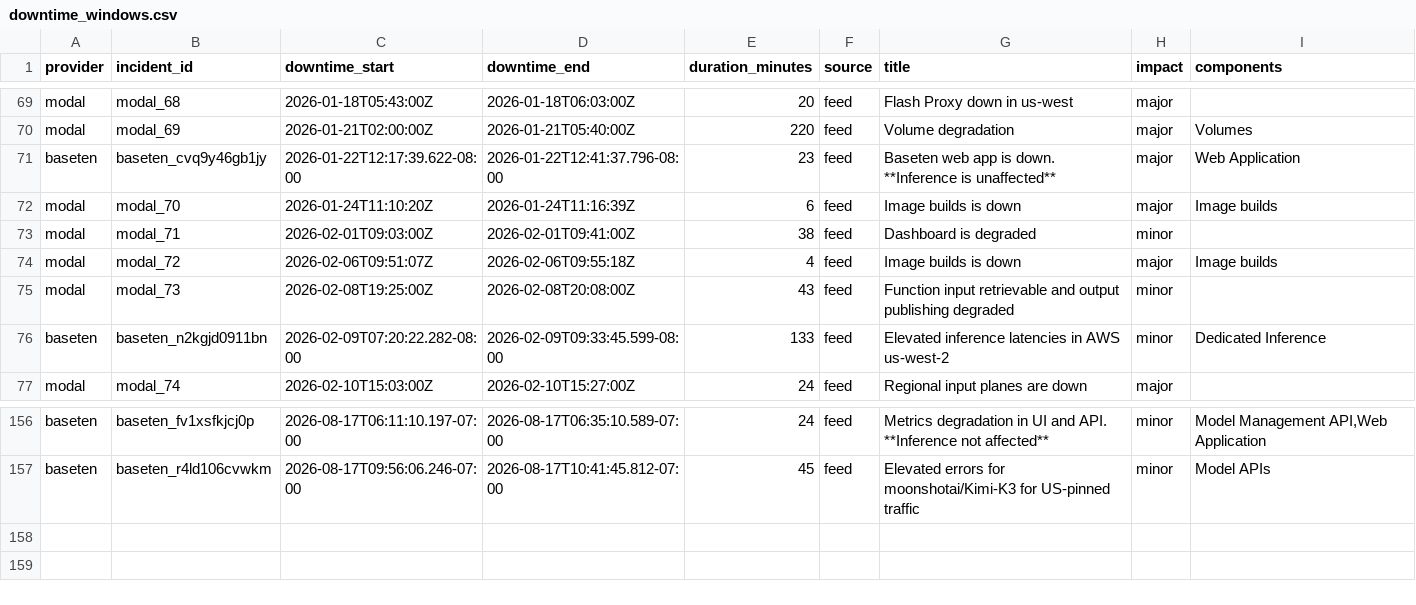
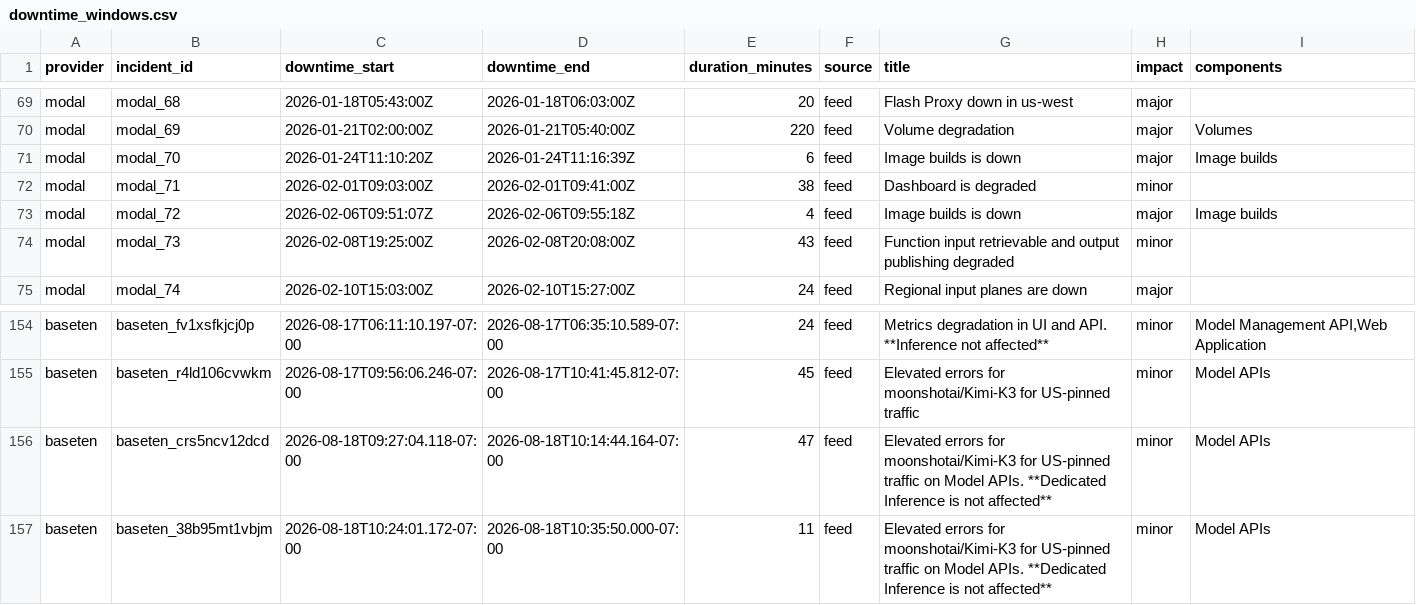
Before and after one commit to saranormous/inference_statuspage, a CSV file: parsed/downtime_windows.csv, drawn as a sheet; only a part is shown, gaps mark what is left out.

Commit message:
incidents: 2026-08-18T18:25:39Z

```diff
--- a/parsed/downtime_windows.csv
+++ b/parsed/downtime_windows.csv
@@ -70,3 +70,2 @@ modal,modal_68,2026-01-18T05:43:00Z,2026-01-18T06:03:00Z,20,feed,Flash Proxy dow
 modal,modal_69,2026-01-21T02:00:00Z,2026-01-21T05:40:00Z,220,feed,Volume degradation,major,Volumes
-baseten,baseten_cvq9y46gb1jy,2026-01-22T12:17:39.622-08:00,2026-01-22T12:41:37.796-08:00,23,feed,Baseten web app is down. **Inference is unaffected**,major,Web Application
 modal,modal_70,2026-01-24T11:10:20Z,2026-01-24T11:16:39Z,6,feed,Image builds is down,major,Image builds
@@ -75,3 +74,2 @@ modal,modal_72,2026-02-06T09:51:07Z,2026-02-06T09:55:18Z,4,feed,Image builds is
 modal,modal_73,2026-02-08T19:25:00Z,2026-02-08T20:08:00Z,43,feed,Function input retrievable and output publishing degraded,minor,
-baseten,baseten_n2kgjd0911bn,2026-02-09T07:20:22.282-08:00,2026-02-09T09:33:45.599-08:00,133,feed,Elevated inference latencies in AWS us-west-2,minor,Dedicated Inference
 modal,modal_74,2026-02-10T15:03:00Z,2026-02-10T15:27:00Z,24,feed,Regional input planes are down,major,
@@ -157 +155,3 @@ baseten,baseten_fv1xsfkjcj0p,2026-08-17T06:11:10.197-07:00,2026-08-17T06:35:10.5
 baseten,baseten_r4ld106cvwkm,2026-08-17T09:56:06.246-07:00,2026-08-17T10:41:45.812-07:00,45,feed,Elevated errors for moonshotai/Kimi-K3 for US-pinned traffic,minor,Model APIs
+baseten,baseten_crs5ncv12dcd,2026-08-18T09:27:04.118-07:00,2026-08-18T10:14:44.164-07:00,47,feed,Elevated errors for moonshotai/Kimi-K3 for US-pinned traffic on Model APIs. **Dedicated Inference is not affected**,minor,Model APIs
+baseten,baseten_38b95mt1vbjm,2026-08-18T10:24:01.172-07:00,2026-08-18T10:35:50.000-07:00,11,feed,Elevated errors for moonshotai/Kimi-K3 for US-pinned traffic on Model APIs. **Dedicated Inference is not affected**,minor,Model APIs
```
Also changed, not shown: 2 other files.
